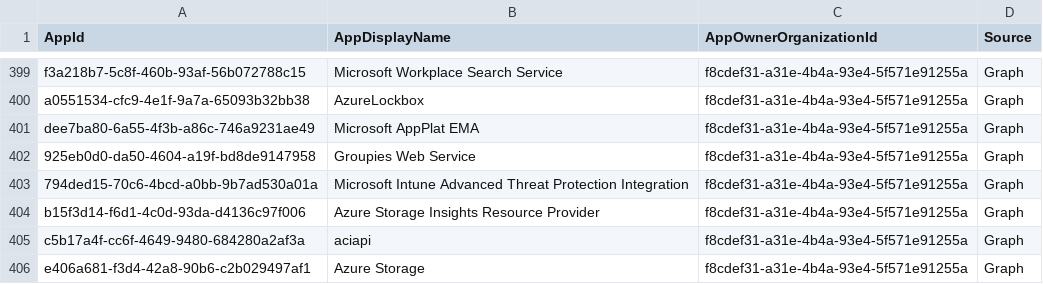
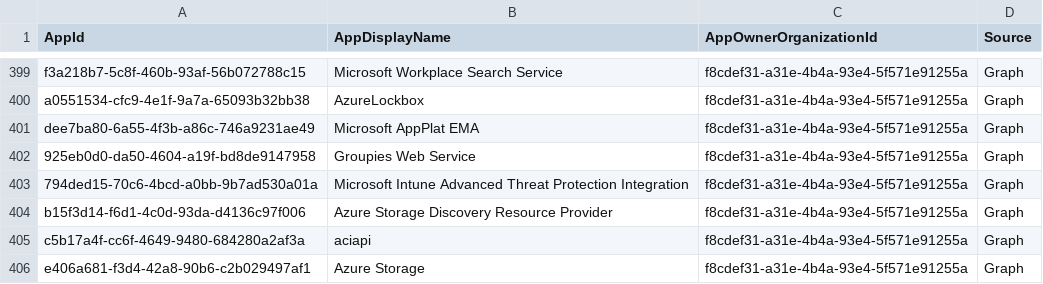
Before and after one commit to merill/microsoft-info, a CSV file: _info/MicrosoftApps.csv, drawn as a sheet; only a part is shown, gaps mark what is left out.

```diff
--- a/_info/MicrosoftApps.csv
+++ b/_info/MicrosoftApps.csv
@@ -403,3 +403,3 @@
 "794ded15-70c6-4bcd-a0bb-9b7ad530a01a","Microsoft Intune Advanced Threat Protection Integration","f8cdef31-a31e-4b4a-93e4-5f571e91255a","Graph"
-"b15f3d14-f6d1-4c0d-93da-d4136c97f006","Azure Storage Insights Resource Provider","f8cdef31-a31e-4b4a-93e4-5f571e91255a","Graph"
+"b15f3d14-f6d1-4c0d-93da-d4136c97f006","Azure Storage Discovery Resource Provider","f8cdef31-a31e-4b4a-93e4-5f571e91255a","Graph"
 "c5b17a4f-cc6f-4649-9480-684280a2af3a","aciapi","f8cdef31-a31e-4b4a-93e4-5f571e91255a","Graph"
```
Also changed, not shown: _info/MicrosoftApps.debug.csv, 1 other file.
